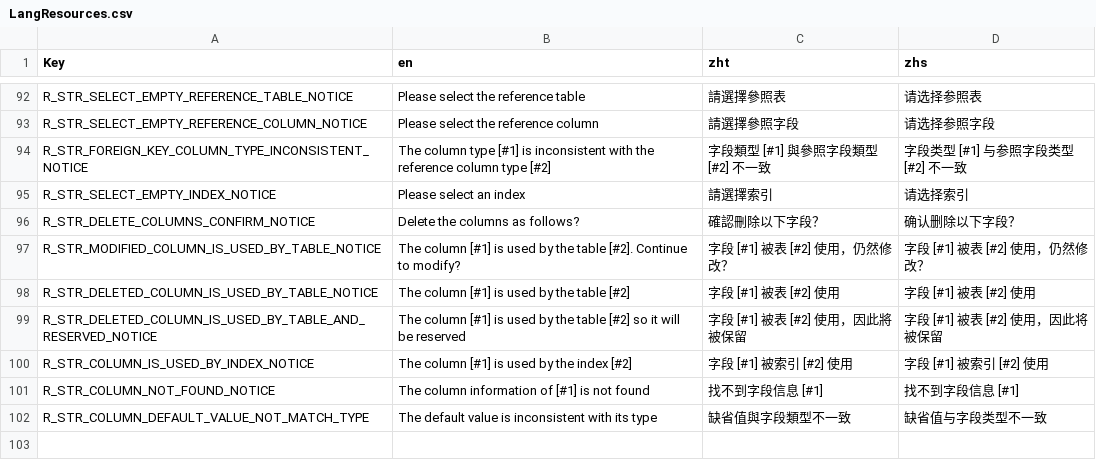
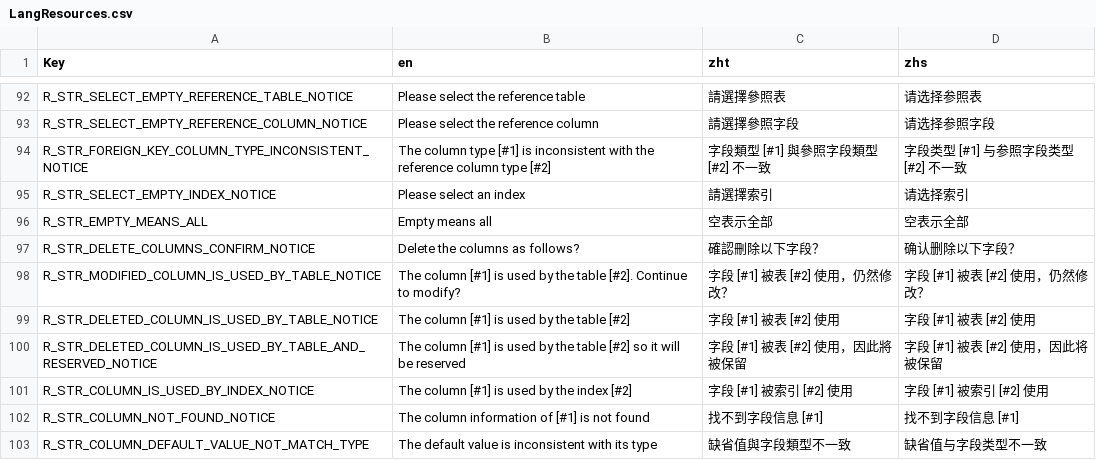
Before and after one commit to Ching-bit/DevHelper, a CSV file: DevHelper/Resources/Lang/LangResources.csv, drawn as a sheet; only a part is shown, gaps mark what is left out.

```diff
--- a/DevHelper/Resources/Lang/LangResources.csv
+++ b/DevHelper/Resources/Lang/LangResources.csv
@@ -95,2 +95,3 @@ R_STR_FOREIGN_KEY_COLUMN_TYPE_INCONSISTENT_NOTICE,The column type [#1] is incons
 R_STR_SELECT_EMPTY_INDEX_NOTICE,Please select an index,請選擇索引,请选择索引
+R_STR_EMPTY_MEANS_ALL,Empty means all,空表示全部,空表示全部
 R_STR_DELETE_COLUMNS_CONFIRM_NOTICE,Delete the columns as follows?,確認刪除以下字段？,确认删除以下字段？
```
Also changed, not shown: 4 other files.
